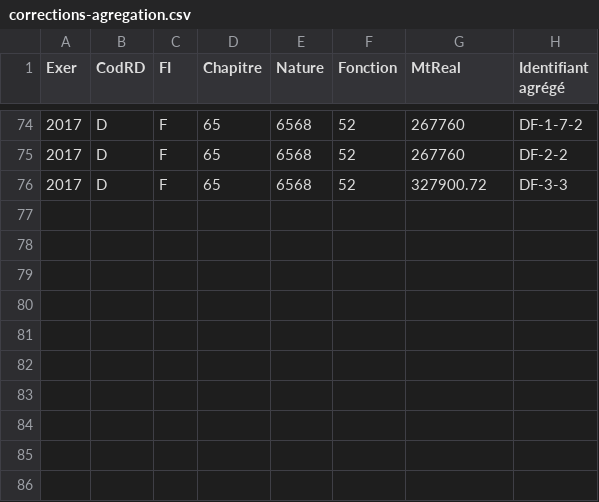
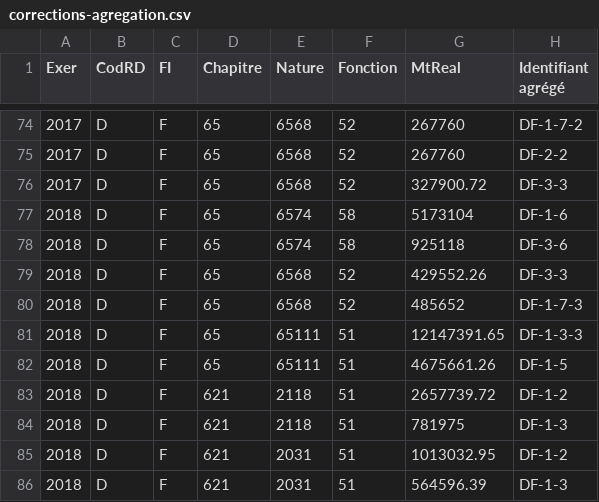
Before and after one commit to datalocale/dataviz-finances-gironde, a CSV file: data/finances/corrections-agregation.csv, drawn as a sheet; only a part is shown, gaps mark what is left out.

```diff
--- a/data/finances/corrections-agregation.csv
+++ b/data/finances/corrections-agregation.csv
@@ -76 +76,11 @@ Exer,CodRD,FI,Chapitre,Nature,Fonction,MtReal,Identifiant agrégé
 2017,D,F,65,6568,52,327900.72,DF-3-3
+2018,D,F,65,6574,58,5173104,DF-1-6
+2018,D,F,65,6574,58,925118,DF-3-6
+2018,D,F,65,6568,52,429552.26,DF-3-3
+2018,D,F,65,6568,52,485652,DF-1-7-3
+2018,D,F,65,65111,51,12147391.65,DF-1-3-3
+2018,D,F,65,65111,51,4675661.26,DF-1-5
+2018,D,F,621,2118,51,2657739.72,DF-1-2
+2018,D,F,621,2118,51,781975,DF-1-3
+2018,D,F,621,2031,51,1013032.95,DF-1-2
+2018,D,F,621,2031,51,564596.39,DF-1-3
```
Also changed, not shown: 1 other file.
